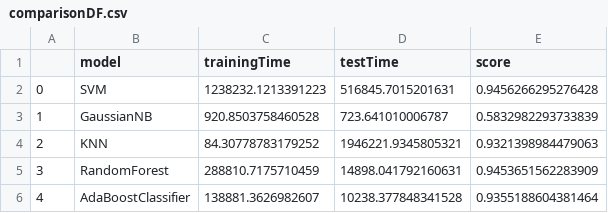
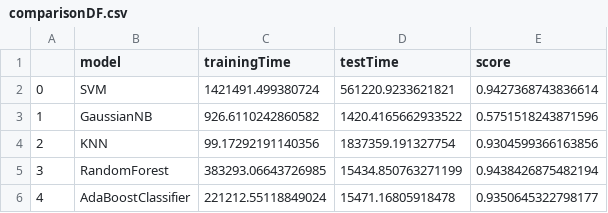
Before and after one commit to gbatsis/VYSegML, a CSV file: RunTime/comparisonDF.csv, drawn as a sheet.

```diff
--- a/RunTime/comparisonDF.csv
+++ b/RunTime/comparisonDF.csv
@@ -1,6 +1,6 @@
 ,model,trainingTime,testTime,score
-0,SVM,1238232.1213391223,516845.7015201631,0.9456266295276428
-1,GaussianNB,920.8503758460528,723.641010006787,0.5832982293733839
-2,KNN,84.30778783179252,1946221.9345805321,0.9321398984479063
-3,RandomForest,288810.7175710459,14898.041792160631,0.9453651562283909
-4,AdaBoostClassifier,138881.3626982607,10238.377848341528,0.9355188604381464
+0,SVM,1421491.499380724,561220.9233621821,0.9427368743836614
+1,GaussianNB,926.6110242860582,1420.4165662933522,0.5751518243871596
+2,KNN,99.17292191140356,1837359.191327754,0.9304599366163856
+3,RandomForest,383293.06643726985,15434.850763271199,0.9438426875482194
+4,AdaBoostClassifier,221212.55118849024,15471.16805918478,0.9350645322798177
```
Also changed, not shown: RunTime/ADAcomparisonDF.csv, RunTime/ANOVAcomparisonDF.csv, 12 other files.
